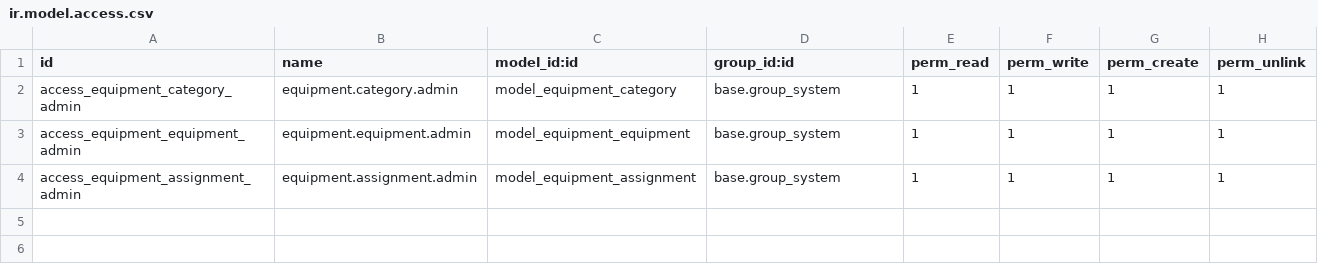
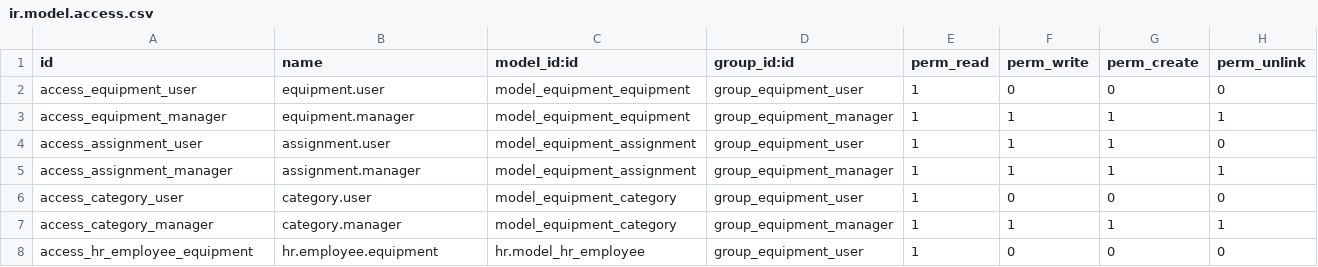
Before and after one commit to Benadda2025/odoo-equipment-test, a CSV file: addons/equipment_management/security/ir.model.access.csv, drawn as a sheet.

Commit message:
Refactor equipment management module: update imports, enhance security settings, and clean up views and models

```diff
--- a/addons/equipment_management/security/ir.model.access.csv
+++ b/addons/equipment_management/security/ir.model.access.csv
@@ -1,4 +1,8 @@
 id,name,model_id:id,group_id:id,perm_read,perm_write,perm_create,perm_unlink
-access_equipment_category_admin,equipment.category.admin,model_equipment_category,base.group_system,1,1,1,1
-access_equipment_equipment_admin,equipment.equipment.admin,model_equipment_equipment,base.group_system,1,1,1,1
-access_equipment_assignment_admin,equipment.assignment.admin,model_equipment_assignment,base.group_system,1,1,1,1
+access_equipment_user,equipment.user,model_equipment_equipment,group_equipment_user,1,0,0,0
+access_equipment_manager,equipment.manager,model_equipment_equipment,group_equipment_manager,1,1,1,1
+access_assignment_user,assignment.user,model_equipment_assignment,group_equipment_user,1,1,1,0
+access_assignment_manager,assignment.manager,model_equipment_assignment,group_equipment_manager,1,1,1,1
+access_category_user,category.user,model_equipment_category,group_equipment_user,1,0,0,0
+access_category_manager,category.manager,model_equipment_category,group_equipment_manager,1,1,1,1
+access_hr_employee_equipment,hr.employee.equipment,hr.model_hr_employee,group_equipment_user,1,0,0,0
```
Also changed, not shown: 18 other files.
